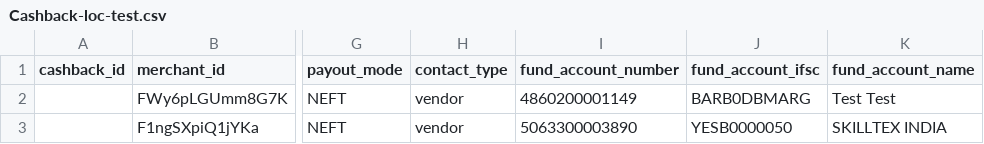
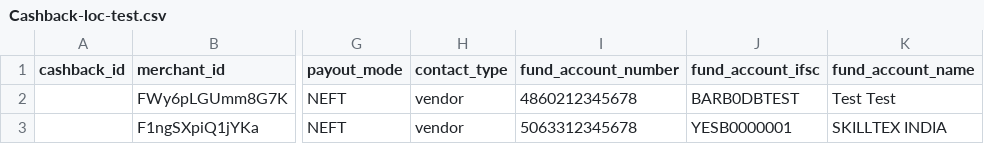
Before and after one commit to harshil-jain-08/Public-File-hosting, a CSV file: Cashback-loc-test.csv, drawn as a sheet; only a part is shown, gaps mark what is left out; the diff names each change by its address in the sheet, - before the commit and + after, or states it on an @@ line.

Commit message:
Update Cashback-loc-test.csv

```diff
--- a/Cashback-loc-test.csv
+++ b/Cashback-loc-test.csv
-I2 (fund_account_number): 4860200001149
+I2 (fund_account_number): 4860212345678
-J2 (fund_account_ifsc): BARB0DBMARG
+J2 (fund_account_ifsc): BARB0DBTEST
-I3 (fund_account_number): 5063300003890
+I3 (fund_account_number): 5063312345678
-J3 (fund_account_ifsc): YESB0000050
+J3 (fund_account_ifsc): YESB0000001
```
